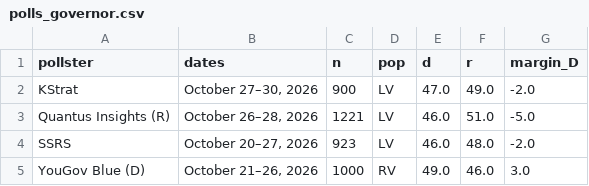
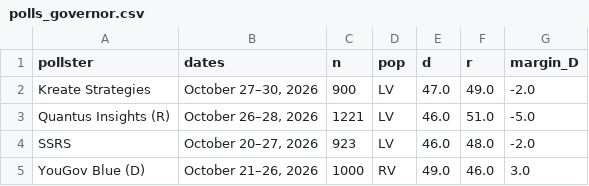
Before and after one commit to sujaynadkarni/texas-senate-forecast-2026, a CSV file: data/polls_governor.csv, drawn as a sheet; only a part is shown.

```diff
--- a/data/polls_governor.csv
+++ b/data/polls_governor.csv
@@ -1,3 +1,3 @@
 pollster,dates,n,pop,d,r,margin_D
-KStrat,"October 27–30, 2026",900,LV,47.0,49.0,-2.0
+Kreate Strategies,"October 27–30, 2026",900,LV,47.0,49.0,-2.0
 Quantus Insights (R),"October 26–28, 2026",1221,LV,46.0,51.0,-5.0
```
Also changed, not shown: data/polls_senate.csv, 11 other files.
